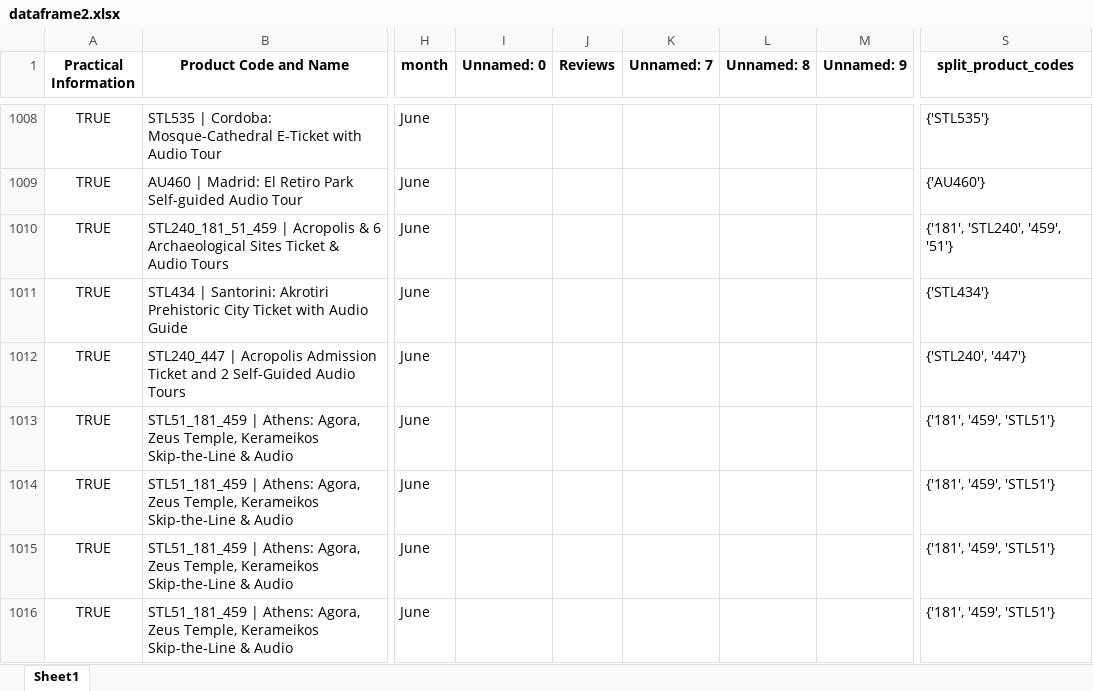
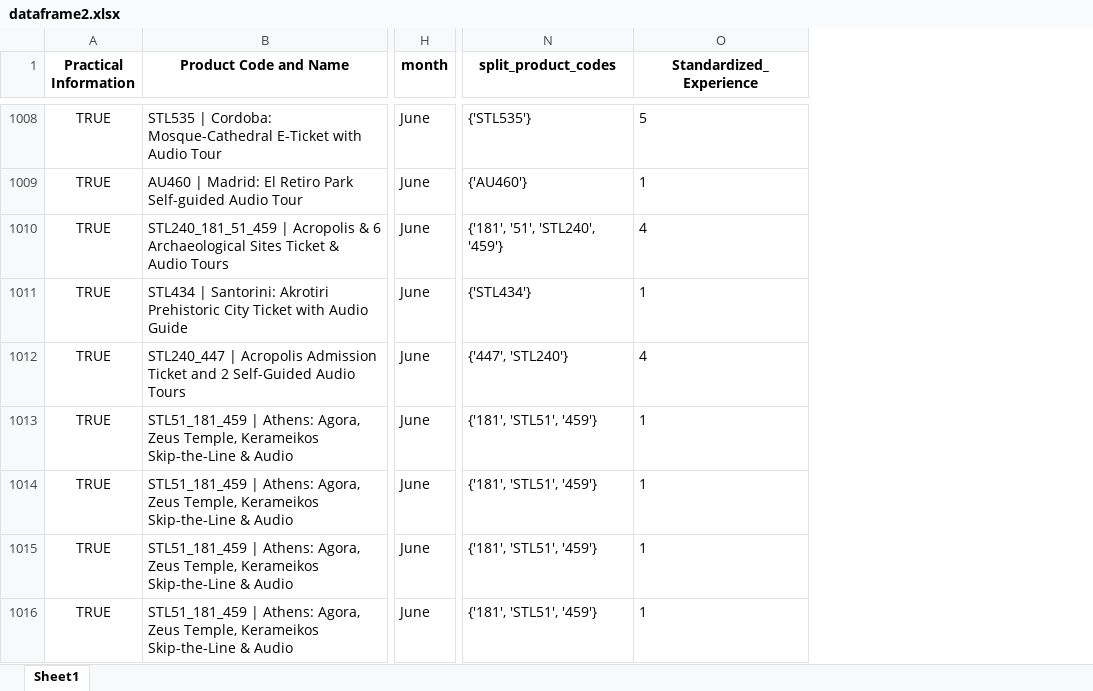
Before and after one commit to steve12512/E-Commerce-Data-Analysis-Project, an Excel workbook: dataframe2.xlsx, sheet Sheet1, drawn as a sheet; only a part is shown, gaps mark what is left out; values as stored, in another font and other column widths than the file's, no borders; removed rows and columns are numbered as before the commit, all else as after; the diff covers the shown part only; the diff names each change by its address in the sheet, - before the commit and + after, or states it on an @@ line.

```diff
--- a/dataframe2.xlsx (sheet Sheet1)
+++ b/dataframe2.xlsx (sheet Sheet1)
-column I (Unnamed: 0), empty
-column J (Reviews), empty
-column K (Unnamed: 7), empty
-column L (Unnamed: 8), empty
-column M (Unnamed: 9), empty
+column O (Standardized_Experience), rows 1008-1016: 5 | 1 | 4 | 1 | 4 | 1 | 1 | 1 | 1
-N1010 (split_product_codes): {'181', 'STL240', '459', '51'}
+N1010 (split_product_codes): {'181', '51', 'STL240', '459'}
-N1012 (split_product_codes): {'STL240', '447'}
+N1012 (split_product_codes): {'447', 'STL240'}
-N1013:N1016 (split_product_codes): {'181', '459', 'STL51'}
+N1013:N1016 (split_product_codes): {'181', 'STL51', '459'}
```
Also changed, not shown: 673 edited cells elsewhere in this sheet, questions/optimum_number_of_stories.xlsx, questions/recommended1.xlsx, 12 other files.
